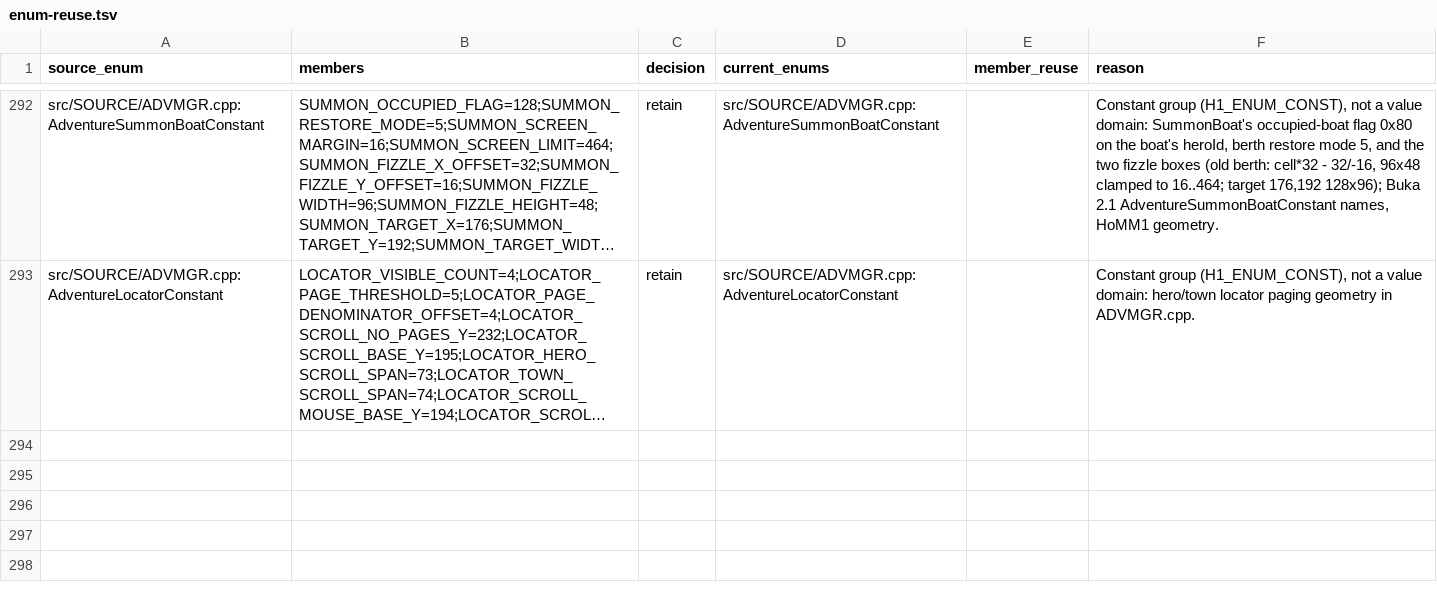
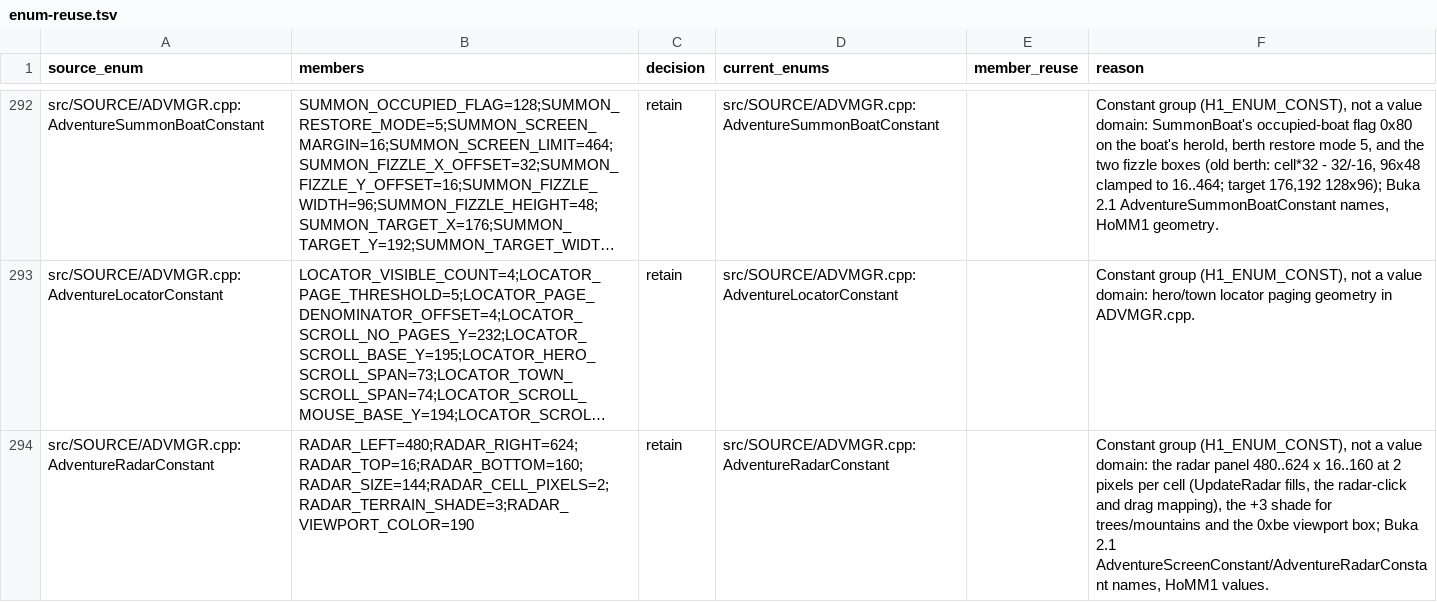
Before and after one commit to sushi-shi/homm1-decomp, a TSV file: config/reviews/enum-reuse.tsv, drawn as a sheet; only a part is shown, gaps mark what is left out; long unchanged cells end in …; the diff names each change by its address in the sheet, - before the commit and + after, or states it on an @@ line.

Commit message:
ADVMGR: radar panel geometry and the map-view pixel/cell conversions
UpdateRadar's cell fills, viewport box and update region, the radar
click/drag clamp and mapping use AdventureRadarConstant (Buka names:
RADAR_LEFT/RIGHT/TOP/BOTTOM, 2 pixels per cell, terrain shade, box colour);
ProcessHover/DimensionDoorHandler convert pixels to cells by CELL_PIXELS
and test ADVENTURE_VIEWPORT_EXTENT. 0 exclusive.

```diff
--- a/config/reviews/enum-reuse.tsv
+++ b/config/reviews/enum-reuse.tsv
+row 294: src/SOURCE/ADVMGR.cpp:AdventureRadarConstant | RADAR_LEFT=480;RADAR_RIGHT=624;RADAR_TOP=16;RADAR_BOTTOM=160;RADAR_SIZE=144;RADAR_CELL_PIXELS=2;RADAR_TERRAIN_SHADE=3;RADAR_VIEWPORT_COLOR=190 | retain | src/SOURCE/ADVMGR.cpp:AdventureRadarConstant |  | Constant group (H1_ENUM_CONST), not a value domain: the radar panel 480..624 x 16..160 at 2 pixels per cell (UpdateRadar fills, the radar-click and drag mapping), the +3 shade for trees/mountains and the 0xbe viewport box; Buka 2.1 AdventureScreenConstant/AdventureRadarConstant names, HoMM1 values.
```
Also changed, not shown: 1 other file.
